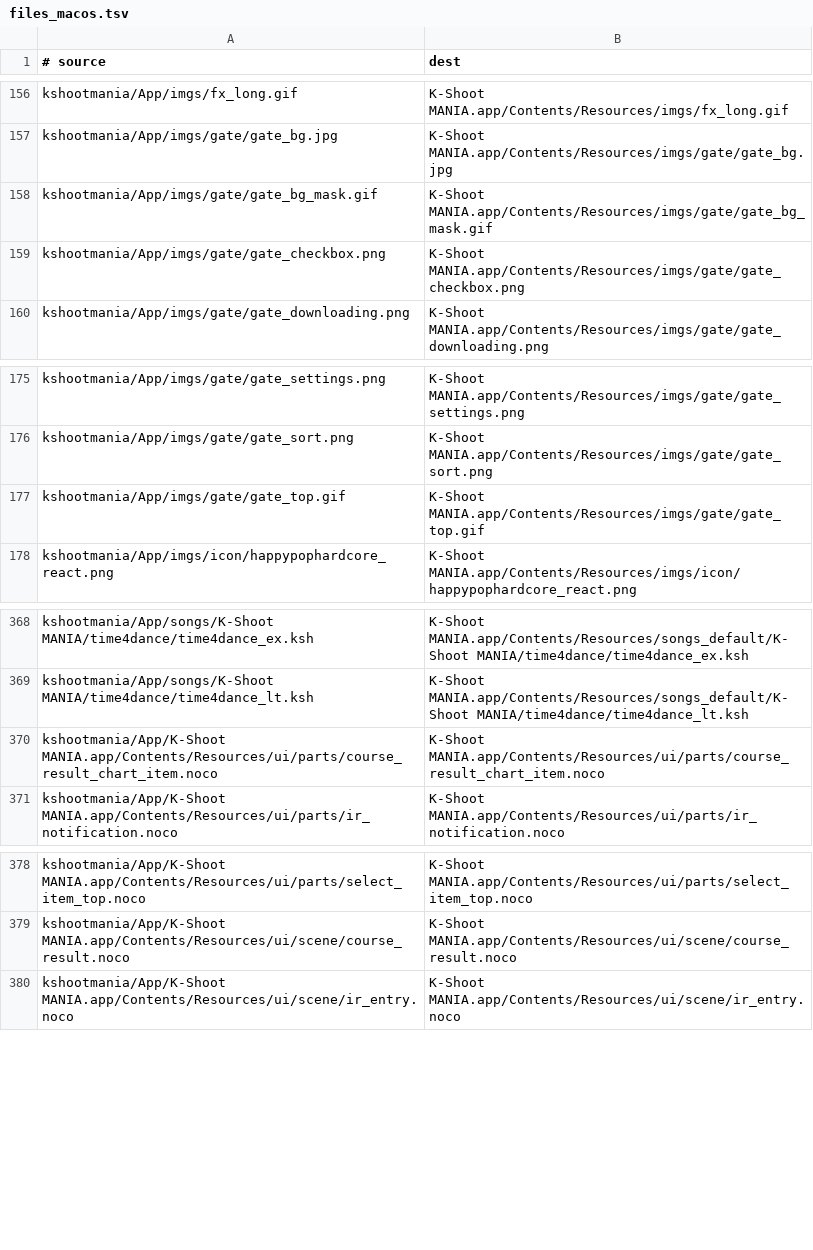
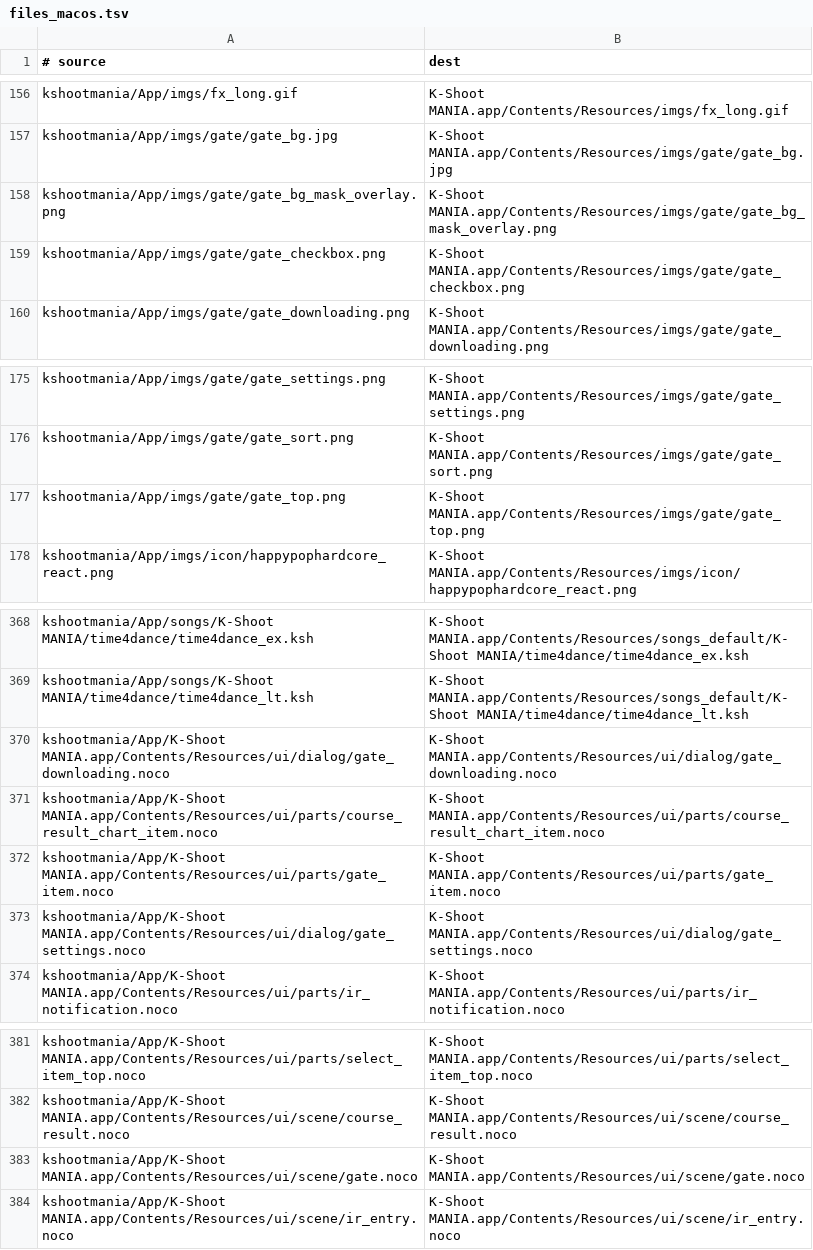
Before and after one commit to kshootmania/ksm-v2, a TSV file: dist_scripts/files_macos.tsv, drawn as a sheet; only a part is shown, gaps mark what is left out.

```diff
--- a/dist_scripts/files_macos.tsv
+++ b/dist_scripts/files_macos.tsv
@@ -157,3 +157,3 @@ kshootmania/App/imgs/fx_long.gif	K-Shoot MANIA.app/Contents/Resources/imgs/fx_lo
 kshootmania/App/imgs/gate/gate_bg.jpg	K-Shoot MANIA.app/Contents/Resources/imgs/gate/gate_bg.jpg
-kshootmania/App/imgs/gate/gate_bg_mask.gif	K-Shoot MANIA.app/Contents/Resources/imgs/gate/gate_bg_mask.gif
+kshootmania/App/imgs/gate/gate_bg_mask_overlay.png	K-Shoot MANIA.app/Contents/Resources/imgs/gate/gate_bg_mask_overlay.png
 kshootmania/App/imgs/gate/gate_checkbox.png	K-Shoot MANIA.app/Contents/Resources/imgs/gate/gate_checkbox.png
@@ -176,3 +176,3 @@ kshootmania/App/imgs/gate/gate_settings.png	K-Shoot MANIA.app/Contents/Resources
 kshootmania/App/imgs/gate/gate_sort.png	K-Shoot MANIA.app/Contents/Resources/imgs/gate/gate_sort.png
-kshootmania/App/imgs/gate/gate_top.gif	K-Shoot MANIA.app/Contents/Resources/imgs/gate/gate_top.gif
+kshootmania/App/imgs/gate/gate_top.png	K-Shoot MANIA.app/Contents/Resources/imgs/gate/gate_top.png
 kshootmania/App/imgs/icon/happypophardcore_react.png	K-Shoot MANIA.app/Contents/Resources/imgs/icon/happypophardcore_react.png
@@ -369,3 +369,6 @@ kshootmania/App/songs/K-Shoot MANIA/time4dance/time4dance_ex.ksh	K-Shoot MANIA.a
 kshootmania/App/songs/K-Shoot MANIA/time4dance/time4dance_lt.ksh	K-Shoot MANIA.app/Contents/Resources/songs_default/K-Shoot MANIA/time4dance/time4dance_lt.ksh
+kshootmania/App/K-Shoot MANIA.app/Contents/Resources/ui/dialog/gate_downloading.noco	K-Shoot MANIA.app/Contents/Resources/ui/dialog/gate_downloading.noco
 kshootmania/App/K-Shoot MANIA.app/Contents/Resources/ui/parts/course_result_chart_item.noco	K-Shoot MANIA.app/Contents/Resources/ui/parts/course_result_chart_item.noco
+kshootmania/App/K-Shoot MANIA.app/Contents/Resources/ui/parts/gate_item.noco	K-Shoot MANIA.app/Contents/Resources/ui/parts/gate_item.noco
+kshootmania/App/K-Shoot MANIA.app/Contents/Resources/ui/dialog/gate_settings.noco	K-Shoot MANIA.app/Contents/Resources/ui/dialog/gate_settings.noco
 kshootmania/App/K-Shoot MANIA.app/Contents/Resources/ui/parts/ir_notification.noco	K-Shoot MANIA.app/Contents/Resources/ui/parts/ir_notification.noco
@@ -379,2 +382,3 @@ kshootmania/App/K-Shoot MANIA.app/Contents/Resources/ui/parts/select_item_top.no
 kshootmania/App/K-Shoot MANIA.app/Contents/Resources/ui/scene/course_result.noco	K-Shoot MANIA.app/Contents/Resources/ui/scene/course_result.noco
+kshootmania/App/K-Shoot MANIA.app/Contents/Resources/ui/scene/gate.noco	K-Shoot MANIA.app/Contents/Resources/ui/scene/gate.noco
 kshootmania/App/K-Shoot MANIA.app/Contents/Resources/ui/scene/ir_entry.noco	K-Shoot MANIA.app/Contents/Resources/ui/scene/ir_entry.noco
```
Also changed, not shown: dist_scripts/files_win.tsv, 4 other files.
